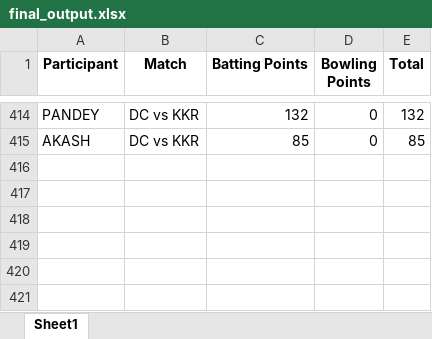
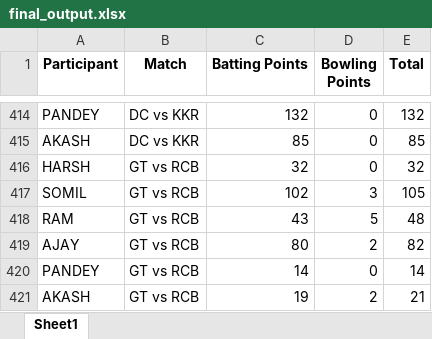
Before and after one commit to Kothariakash/ipl-party-dashboard, an Excel workbook: final_output.xlsx, sheet Sheet1, drawn as a sheet; only a part is shown, gaps mark what is left out; values as stored, in another font and other column widths than the file's, no borders; the diff names each change by its address in the sheet, - before the commit and + after, or states it on an @@ line.

```diff
--- a/final_output.xlsx (sheet Sheet1)
+++ b/final_output.xlsx (sheet Sheet1)
+row 416: HARSH | GT vs RCB | 32 | 0 | 32
+row 417: SOMIL | GT vs RCB | 102 | 3 | 105
+row 418: RAM | GT vs RCB | 43 | 5 | 48
+row 419: AJAY | GT vs RCB | 80 | 2 | 82
+row 420: PANDEY | GT vs RCB | 14 | 0 | 14
+row 421: AKASH | GT vs RCB | 19 | 2 | 21
```
Also changed, not shown: detailed_output.xlsx, 2 other files.
